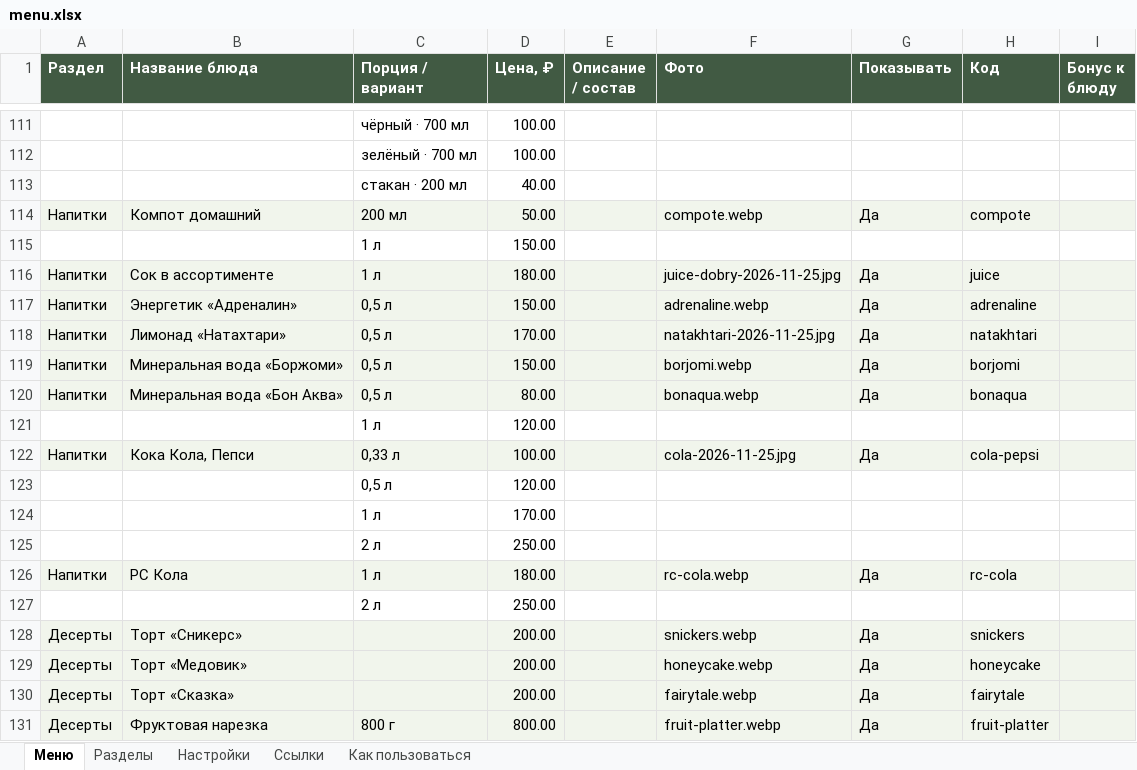
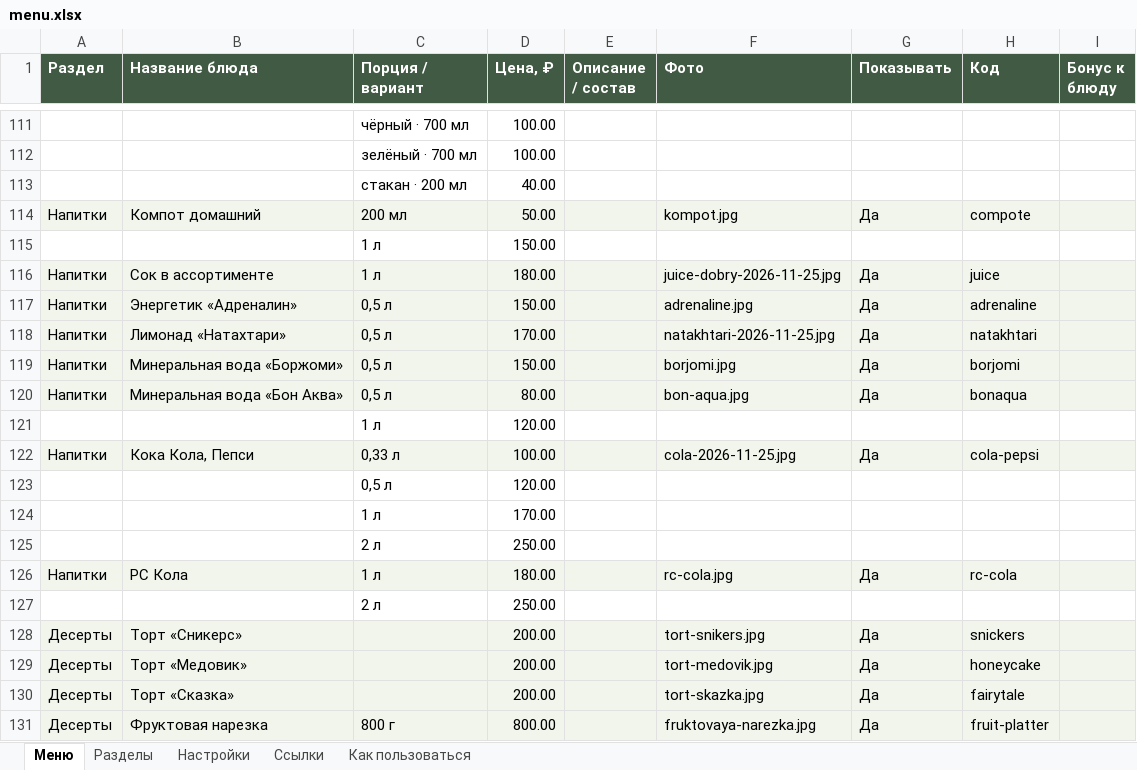
Before and after one commit to webArtAi/testMenu, an Excel workbook: menu.xlsx, sheet Меню, drawn as a sheet; only a part is shown, gaps mark what is left out; values as stored, in another font and other column widths than the file's, no borders; the diff names each change by its address in the sheet, - before the commit and + after, or states it on an @@ line.

```diff
--- a/menu.xlsx (sheet Меню)
+++ b/menu.xlsx (sheet Меню)
-F114 (Фото): compote.webp
+F114 (Фото): kompot.jpg
-F117 (Фото): adrenaline.webp
+F117 (Фото): adrenaline.jpg
-F119 (Фото): borjomi.webp
+F119 (Фото): borjomi.jpg
-F120 (Фото): bonaqua.webp
+F120 (Фото): bon-aqua.jpg
-F126 (Фото): rc-cola.webp
+F126 (Фото): rc-cola.jpg
-F128 (Фото): snickers.webp
+F128 (Фото): tort-snikers.jpg
-F129 (Фото): honeycake.webp
+F129 (Фото): tort-medovik.jpg
-F130 (Фото): fairytale.webp
+F130 (Фото): tort-skazka.jpg
-F131 (Фото): fruit-platter.webp
+F131 (Фото): fruktovaya-narezka.jpg
```
Also changed, not shown: 2 other files.
